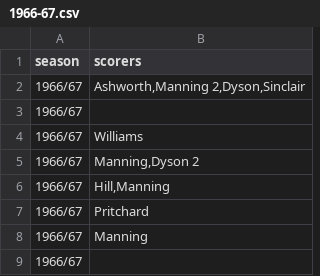
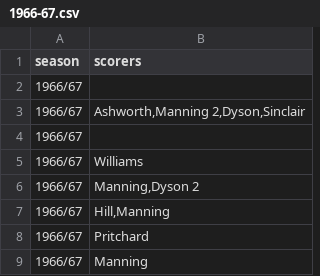
Before and after one commit to petebrown/complete-record, a CSV file: scorers/csv/1966-67.csv (was scorers/1966-67.csv), drawn as a sheet; only a part is shown; the shorter side is filled out with more unchanged rows; the diff names each change by its address in the sheet, - before the commit and + after, or states it on an @@ line.

```diff
--- a/scorers/1966-67.csv
+++ b/scorers/csv/1966-67.csv
+row 2: 1966/67
```
Also changed, not shown: output/player_ssns.csv, 67 other files.
